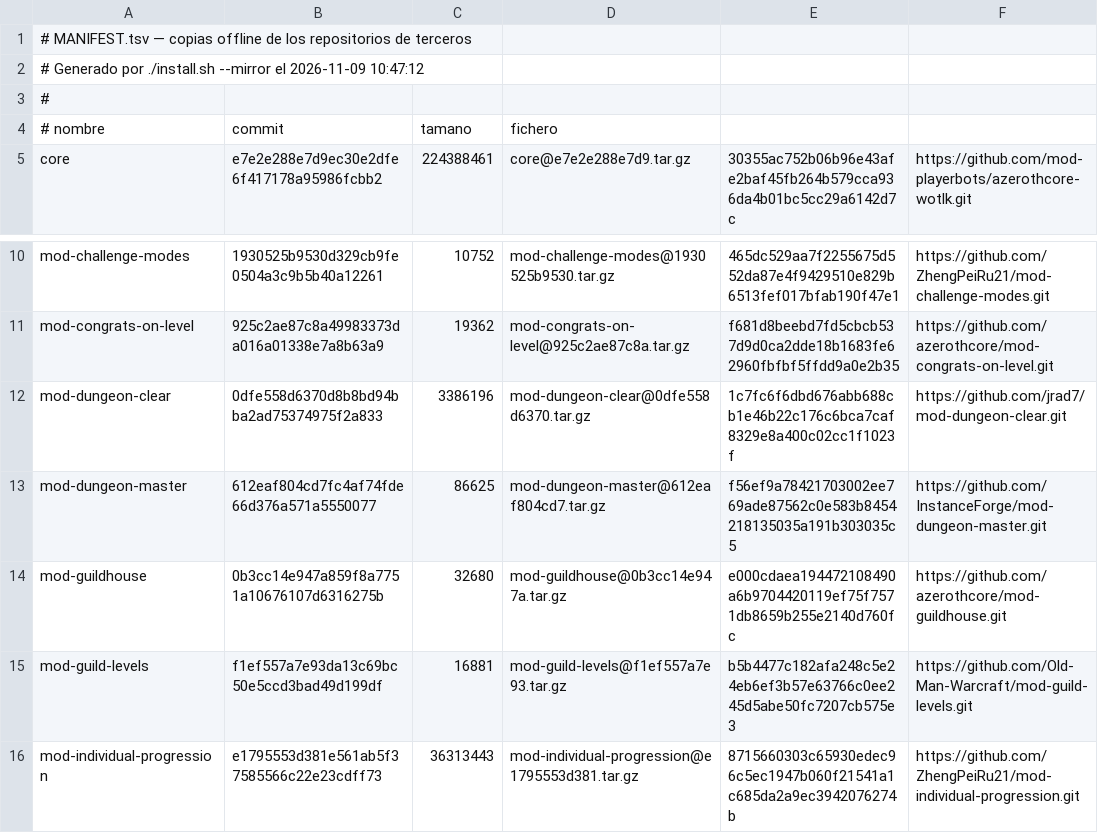
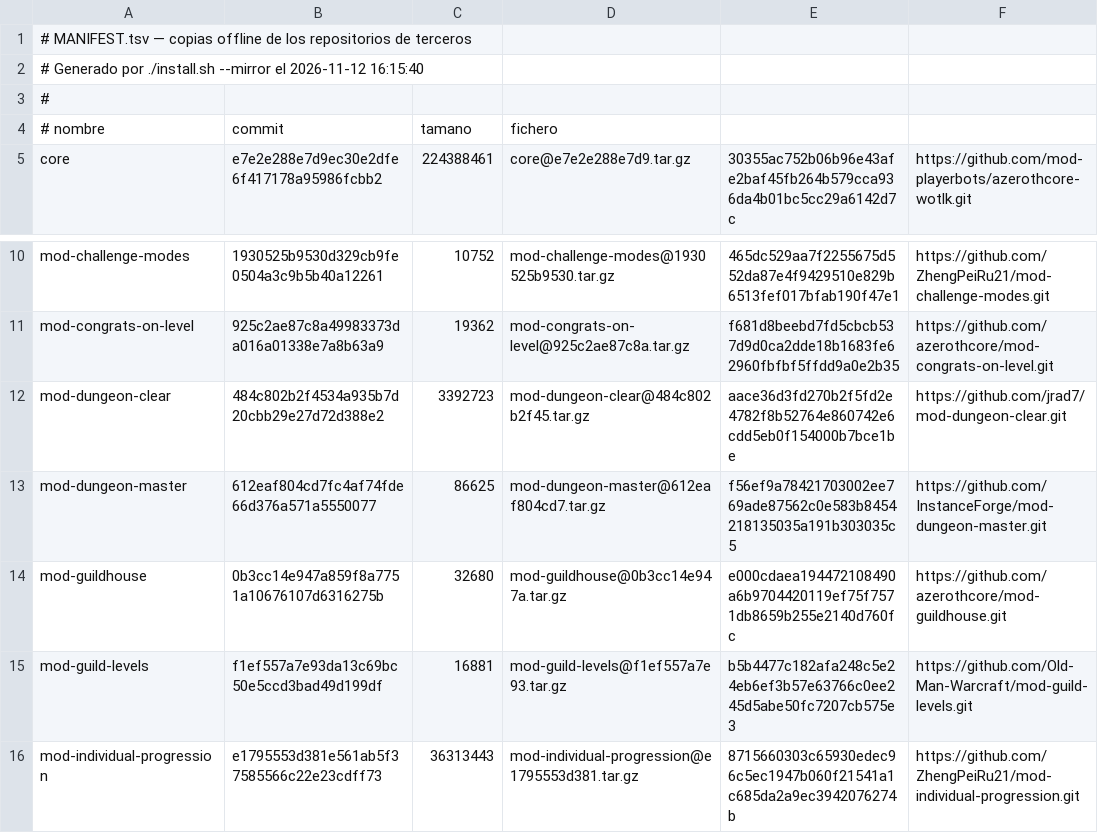
Before and after one commit to MattJCR/Azerothcore-Single-Player-Auto-Installer, a TSV file: mirrors/MANIFEST.tsv, drawn as a sheet; only a part is shown, gaps mark what is left out.

```diff
--- a/mirrors/MANIFEST.tsv
+++ b/mirrors/MANIFEST.tsv
@@ -1,3 +1,3 @@
 # MANIFEST.tsv — copias offline de los repositorios de terceros
-# Generado por ./install.sh --mirror el 2026-11-09 10:47:12
+# Generado por ./install.sh --mirror el 2026-11-12 16:15:40
 #
@@ -11,3 +11,3 @@ mod-challenge-modes	1930525b9530d329cb9fe0504a3c9b5b40a12261	10752	mod-challenge
 mod-congrats-on-level	925c2ae87c8a49983373da016a01338e7a8b63a9	19362	mod-congrats-on-level@925c2ae87c8a.tar.gz	f681d8beebd7fd5cbcb537d9d0ca2dde18b1683fe62960fbfbf5ffdd9a0e2b35	https://github.com/azerothcore/mod-congrats-on-level.git
-mod-dungeon-clear	0dfe558d6370d8b8bd94bba2ad75374975f2a833	3386196	mod-dungeon-clear@0dfe558d6370.tar.gz	1c7fc6f6dbd676abb688cb1e46b22c176c6bca7caf8329e8a400c02cc1f1023f	https://github.com/jrad7/mod-dungeon-clear.git
+mod-dungeon-clear	484c802b2f4534a935b7d20cbb29e27d72d388e2	3392723	mod-dungeon-clear@484c802b2f45.tar.gz	aace36d3fd270b2f5fd2e4782f8b52764e860742e6cdd5eb0f154000b7bce1be	https://github.com/jrad7/mod-dungeon-clear.git
 mod-dungeon-master	612eaf804cd7fc4af74fde66d376a571a5550077	86625	mod-dungeon-master@612eaf804cd7.tar.gz	f56ef9a78421703002ee769ade87562c0e583b8454218135035a191b303035c5	https://github.com/InstanceForge/mod-dungeon-master.git
```
Also changed, not shown: 7 other files.
